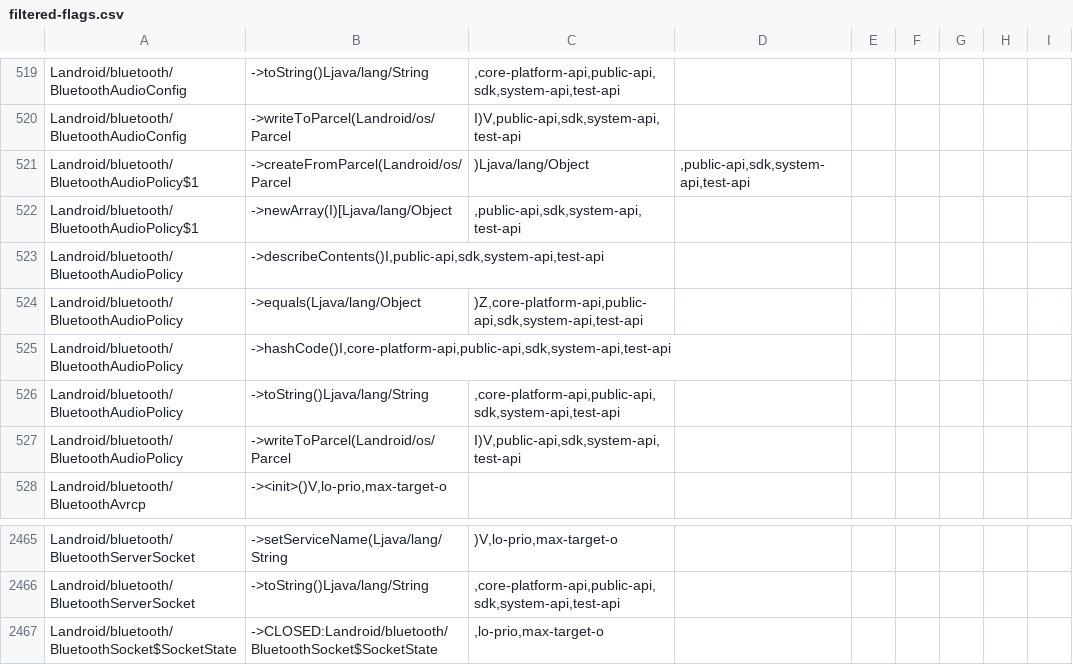
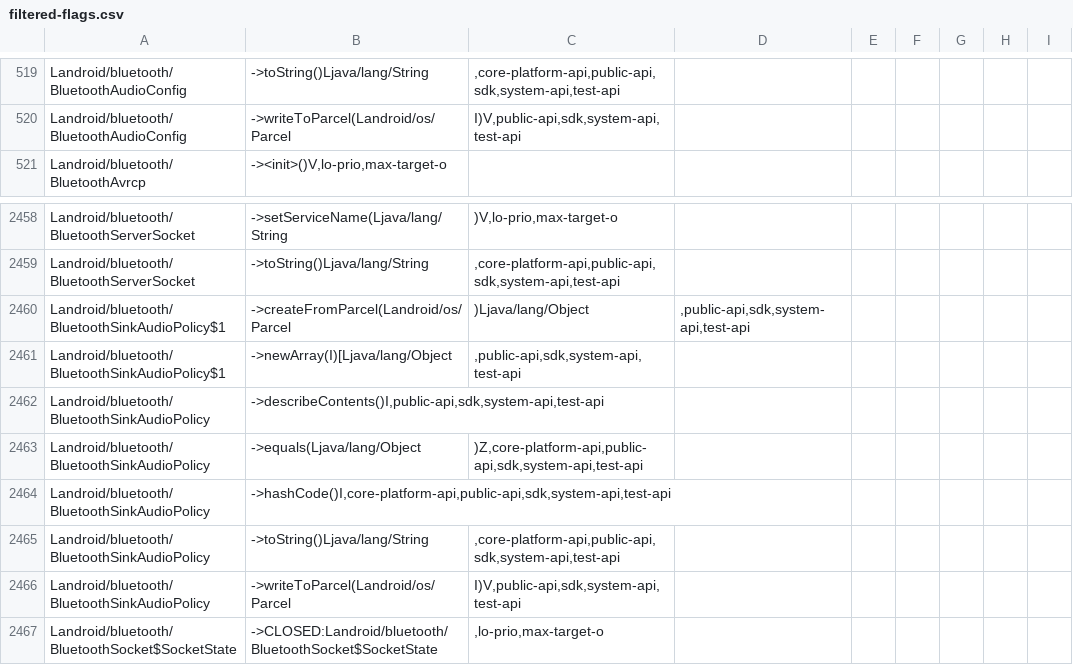
Before and after one commit to msft-mirror-aosp/platform.prebuilts.module_sdk.Bluetooth, a CSV file: current/hiddenapi/filtered-flags.csv, drawn as a sheet; only a part is shown, gaps mark what is left out; removed rows and columns are numbered as before the commit, all else as after; the diff names each change by its address in the sheet, - before the commit and + after, or states it on an @@ line.

```diff
--- a/current/hiddenapi/filtered-flags.csv
+++ b/current/hiddenapi/filtered-flags.csv
-row 521: Landroid/bluetooth/BluetoothAudioPolicy$1 | ->createFromParcel(Landroid/os/Parcel | )Ljava/lang/Object | ,public-api,sdk,system-api,test-api
-row 522: Landroid/bluetooth/BluetoothAudioPolicy$1 | ->newArray(I)[Ljava/lang/Object | ,public-api,sdk,system-api,test-api
-row 523: Landroid/bluetooth/BluetoothAudioPolicy | ->describeContents()I,public-api,sdk,system-api,test-api
-row 524: Landroid/bluetooth/BluetoothAudioPolicy | ->equals(Ljava/lang/Object | )Z,core-platform-api,public-api,sdk,system-api,test-api
-row 525: Landroid/bluetooth/BluetoothAudioPolicy | ->hashCode()I,core-platform-api,public-api,sdk,system-api,test-api
-row 526: Landroid/bluetooth/BluetoothAudioPolicy | ->toString()Ljava/lang/String | ,core-platform-api,public-api,sdk,system-api,test-api
-row 527: Landroid/bluetooth/BluetoothAudioPolicy | ->writeToParcel(Landroid/os/Parcel | I)V,public-api,sdk,system-api,test-api
+row 2460: Landroid/bluetooth/BluetoothSinkAudioPolicy$1 | ->createFromParcel(Landroid/os/Parcel | )Ljava/lang/Object | ,public-api,sdk,system-api,test-api
+row 2461: Landroid/bluetooth/BluetoothSinkAudioPolicy$1 | ->newArray(I)[Ljava/lang/Object | ,public-api,sdk,system-api,test-api
+row 2462: Landroid/bluetooth/BluetoothSinkAudioPolicy | ->describeContents()I,public-api,sdk,system-api,test-api
+row 2463: Landroid/bluetooth/BluetoothSinkAudioPolicy | ->equals(Ljava/lang/Object | )Z,core-platform-api,public-api,sdk,system-api,test-api
+row 2464: Landroid/bluetooth/BluetoothSinkAudioPolicy | ->hashCode()I,core-platform-api,public-api,sdk,system-api,test-api
+row 2465: Landroid/bluetooth/BluetoothSinkAudioPolicy | ->toString()Ljava/lang/String | ,core-platform-api,public-api,sdk,system-api,test-api
+row 2466: Landroid/bluetooth/BluetoothSinkAudioPolicy | ->writeToParcel(Landroid/os/Parcel | I)V,public-api,sdk,system-api,test-api
```
Also changed, not shown: current/hiddenapi/filtered-stub-flags.csv, current/hiddenapi/signature-patterns.csv, 2 other files.
